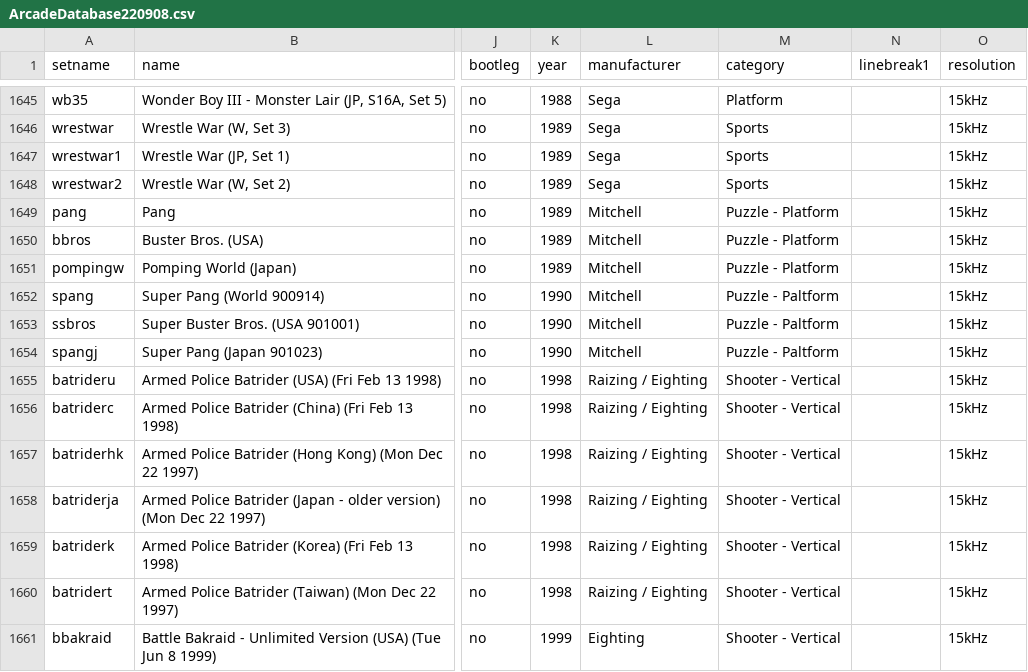
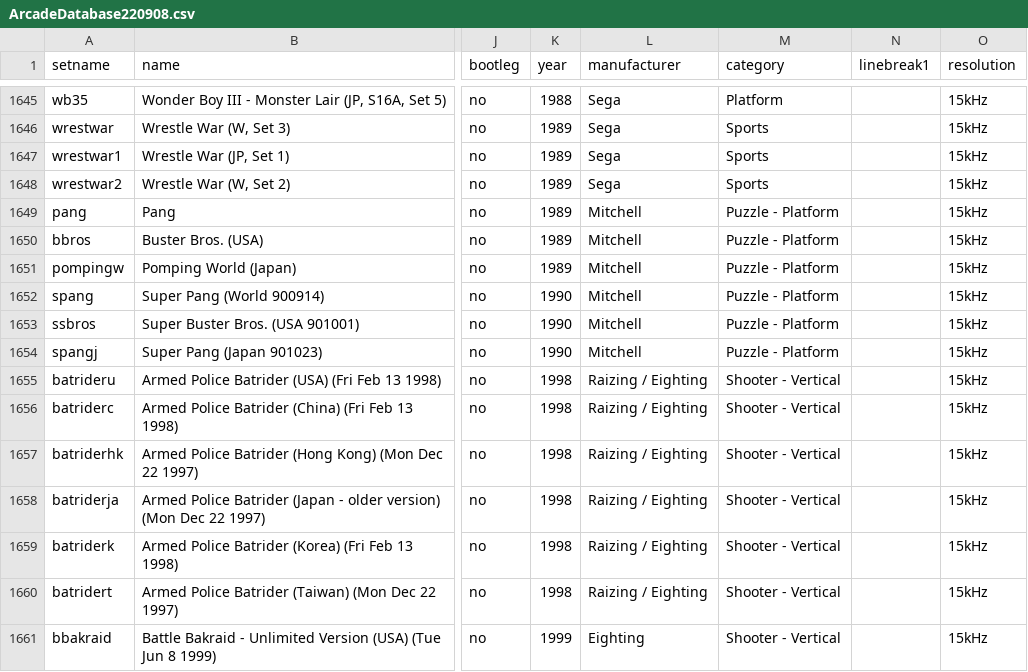
Before and after one commit to Toryalai1/MiSTer_ArcadeDatabase, a CSV file: ArcadeDatabase_CSV/ArcadeDatabase220908.csv, drawn as a sheet; only a part is shown, gaps mark what is left out; the diff names each change by its address in the sheet, - before the commit and + after, or states it on an @@ line.

Commit message:
Update ArcadeDatabase220908.csv

```diff
--- a/ArcadeDatabase_CSV/ArcadeDatabase220908.csv
+++ b/ArcadeDatabase_CSV/ArcadeDatabase220908.csv
-M1652:M1654 (category): Puzzle - Paltform
+M1652:M1654 (category): Puzzle - Platform
```
